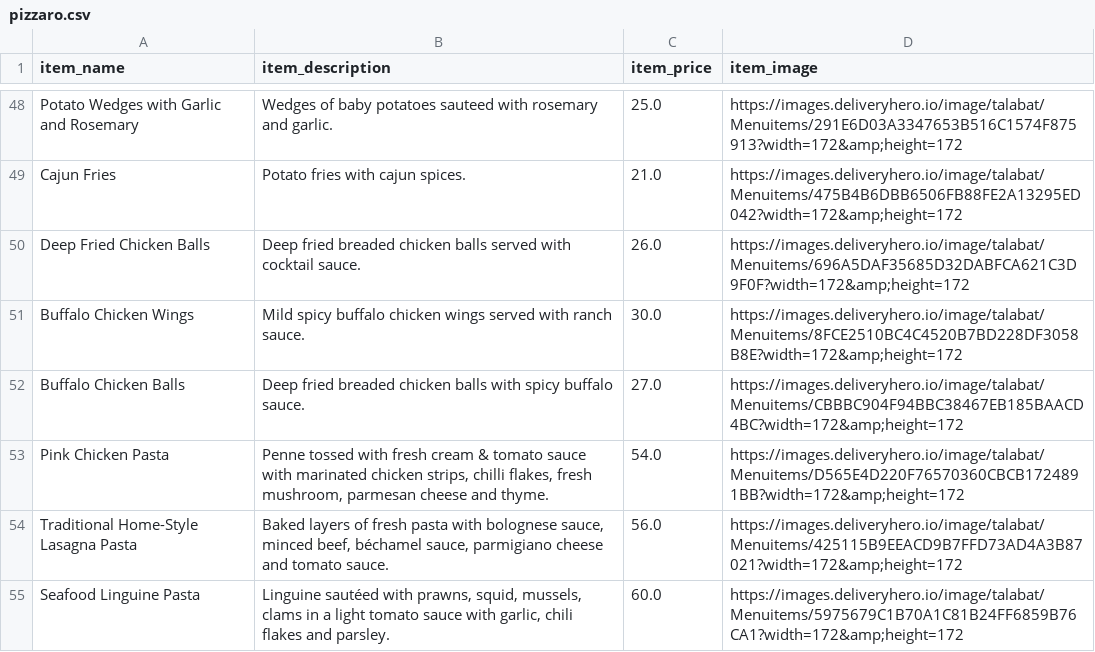
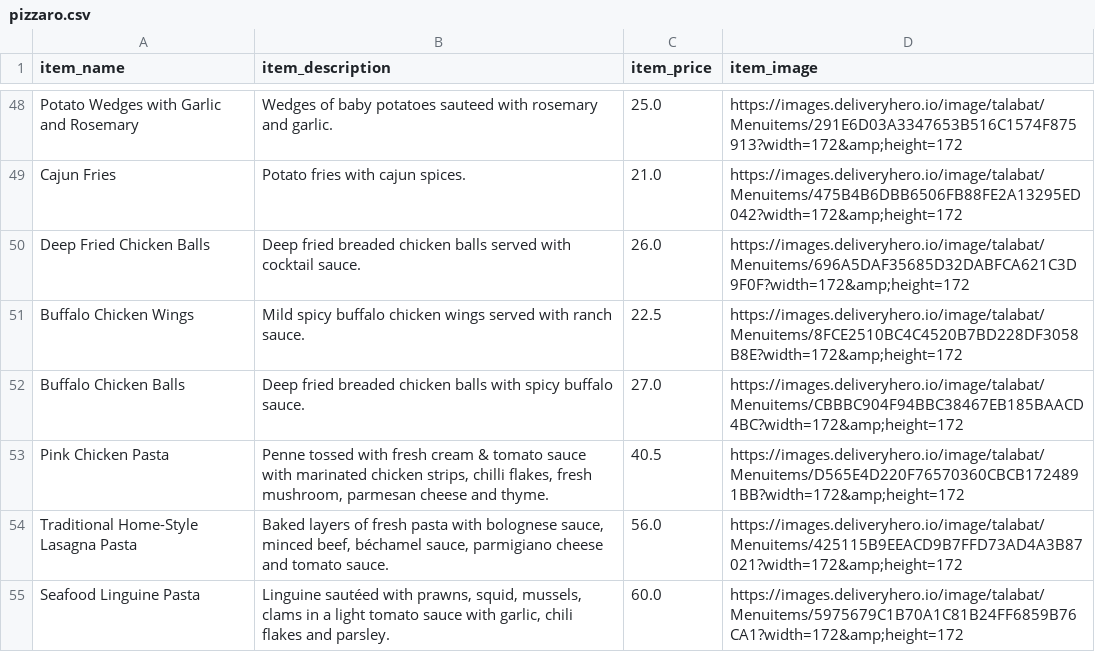
Before and after one commit to mtufano/talabat_web_crawler, a CSV file: crawled_data/menus/pizzaro.csv, drawn as a sheet; only a part is shown, gaps mark what is left out; the diff covers the shown part only.

```diff
--- a/crawled_data/menus/pizzaro.csv
+++ b/crawled_data/menus/pizzaro.csv
@@ -50,5 +50,5 @@ Cajun Fries,Potato fries with cajun spices.,21.0,https://images.deliveryhero.io/
 Deep Fried Chicken Balls,Deep fried breaded chicken balls served with cocktail sauce.,26.0,https://images.deliveryhero.io/image/talabat/Menuitems/696A5DAF35685D32DABFCA621C3D9F0F?width=172&amp;height=172
-Buffalo Chicken Wings,Mild spicy buffalo chicken wings served with ranch sauce.,30.0,https://images.deliveryhero.io/image/talabat/Menuitems/8FCE2510BC4C4520B7BD228DF3058B8E?width=172&amp;height=172
+Buffalo Chicken Wings,Mild spicy buffalo chicken wings served with ranch sauce.,22.5,https://images.deliveryhero.io/image/talabat/Menuitems/8FCE2510BC4C4520B7BD228DF3058B8E?width=172&amp;height=172
 Buffalo Chicken Balls,Deep fried breaded chicken balls with spicy buffalo sauce.,27.0,https://images.deliveryhero.io/image/talabat/Menuitems/CBBBC904F94BBC38467EB185BAACD4BC?width=172&amp;height=172
-Pink Chicken Pasta,"Penne tossed with fresh cream & tomato sauce with marinated chicken strips, chilli flakes, fresh mushroom, parmesan cheese and thyme.",54.0,https://images.deliveryhero.io/image/talabat/Menuitems/D565E4D220F76570360CBCB1724891BB?width=172&amp;height=172
+Pink Chicken Pasta,"Penne tossed with fresh cream & tomato sauce with marinated chicken strips, chilli flakes, fresh mushroom, parmesan cheese and thyme.",40.5,https://images.deliveryhero.io/image/talabat/Menuitems/D565E4D220F76570360CBCB1724891BB?width=172&amp;height=172
 Traditional Home-Style Lasagna Pasta,"Baked layers of fresh pasta with bolognese sauce, minced beef, béchamel sauce, parmigiano cheese and tomato sauce.",56.0,https://images.deliveryhero.io/image/talabat/Menuitems/425115B9EEACD9B7FFD73AD4A3B87021?width=172&amp;height=172
```
Also changed, not shown: 1 added row and 4 edited cells elsewhere in this file, crawled_data/menus/everyday-roastery-business-bay.csv, crawled_data/menus/ginos-deli-khalifa-city.csv, 1 other file.
